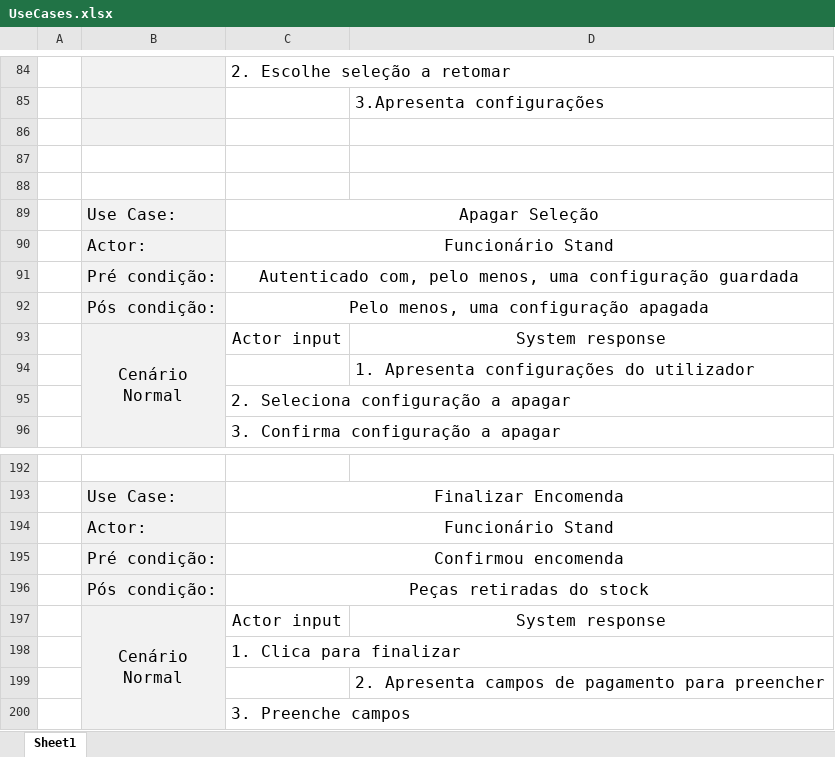
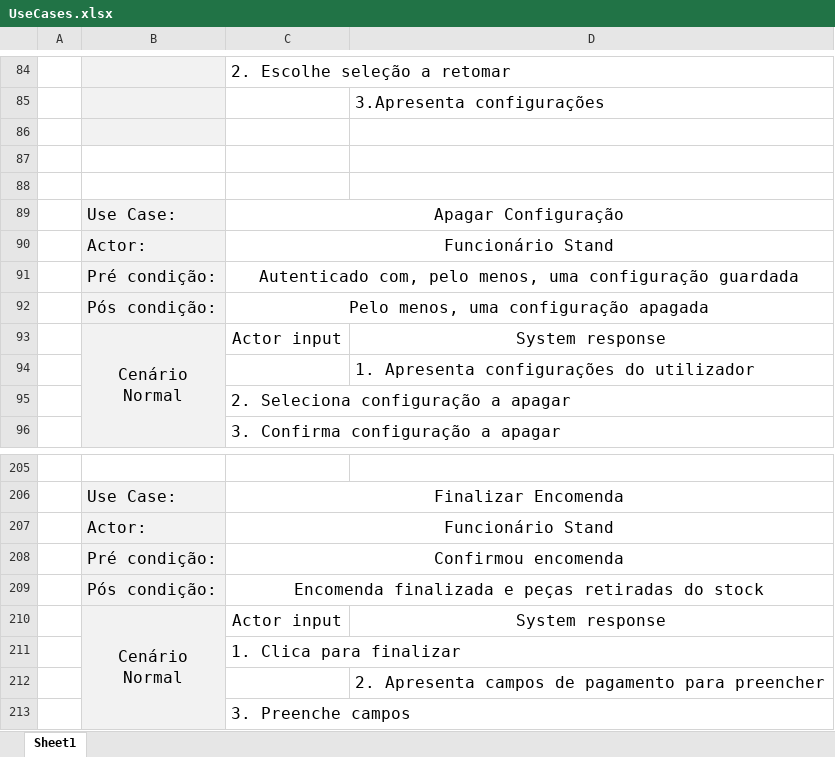
Before and after one commit to henriquejosefaria/Projeto2DSS, an Excel workbook: UseCases.xlsx, sheet Sheet1, drawn as a sheet; only a part is shown, gaps mark what is left out; values as stored, in another font and other column widths than the file's, no borders; addresses are those after the commit; the diff covers the shown part only; the diff names each change by its address in the sheet, - before the commit and + after, or states it on an @@ line.

```diff
--- a/UseCases.xlsx (sheet Sheet1)
+++ b/UseCases.xlsx (sheet Sheet1)
-C89: Apagar Seleção
+C89: Apagar Configuração
-C209: Peças retiradas do stock
+C209: Encomenda finalizada e peças retiradas do stock
```
Also changed, not shown: 13 added rows, 1 edited cell and cell formats elsewhere in this sheet, 1 other file.
